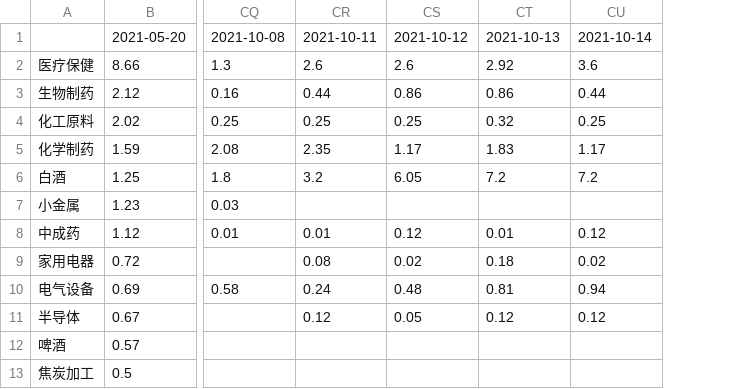
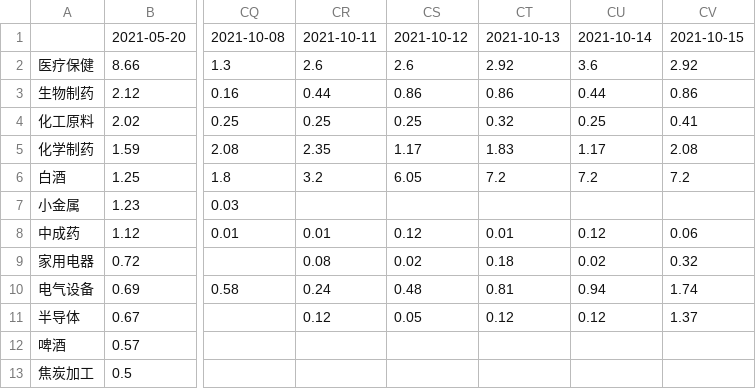
Before and after one commit to RichardWongs/invest, a CSV file: investment/momentum/简放-动量模型.csv, drawn as a sheet; only a part is shown, gaps mark what is left out; the diff names each change by its address in the sheet, - before the commit and + after, or states it on an @@ line.

```diff
--- a/investment/momentum/简放-动量模型.csv
+++ b/investment/momentum/简放-动量模型.csv
+column CV, rows 1-11: 2021-10-15 | 2.92 | 0.86 | 0.41 | 2.08 | 7.2 |  | 0.06 | 0.32 | 1.74 | 1.37
```
Also changed, not shown: investment/momentum/daily_data150.csv, investment/momentum/陶博士_板块RPS_10.csv, 7 other files.
